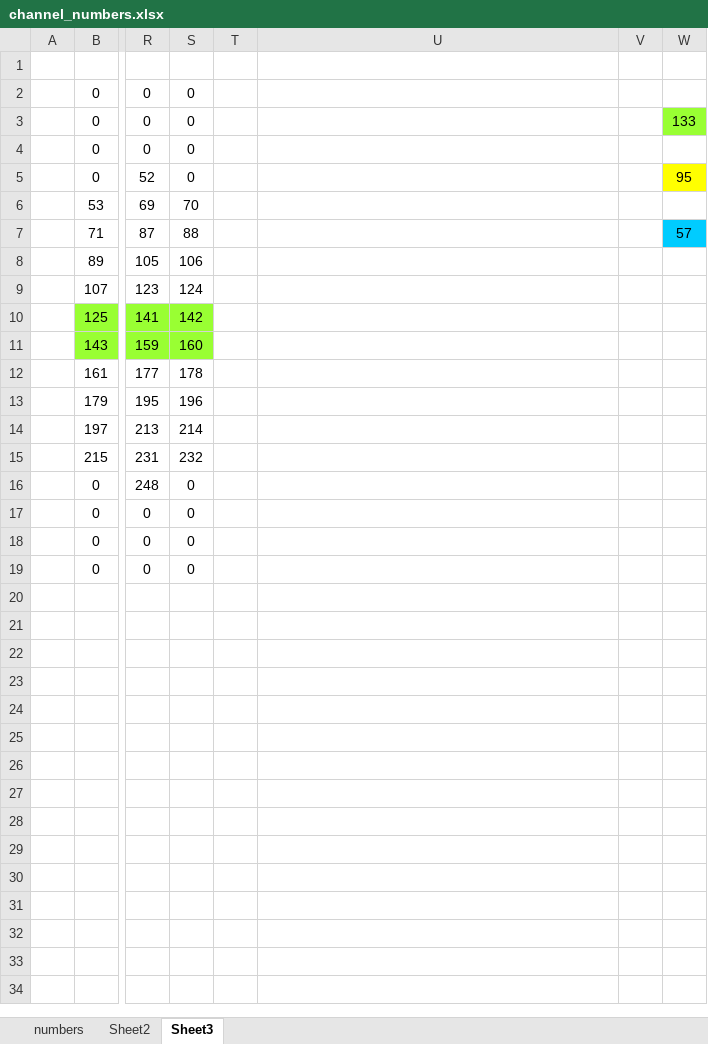
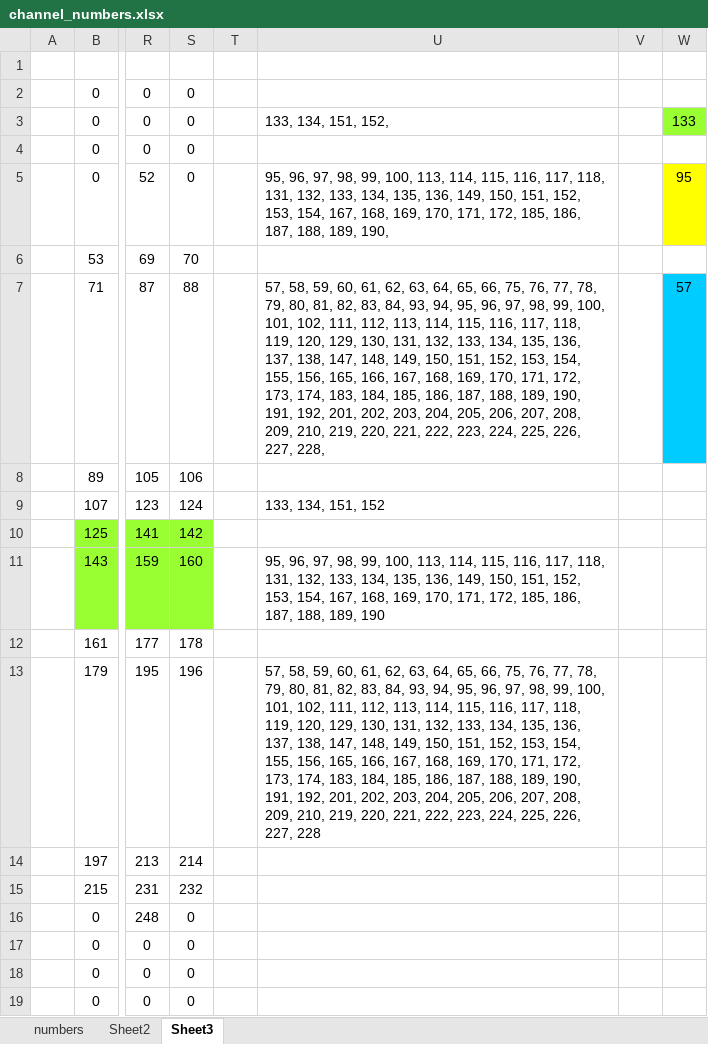
Before and after one commit to dubway420/Surrogate-Machine-Optimisation-and-Learning, an Excel workbook: Excel/channel_numbers.xlsx, sheet Sheet3, drawn as a sheet; only a part is shown, gaps mark what is left out; values as stored, in another font and other column widths than the file's, no borders; the diff names each change by its address in the sheet, - before the commit and + after, or states it on an @@ line.

Commit message:
central channel lists generated

```diff
--- a/Excel/channel_numbers.xlsx (sheet Sheet3)
+++ b/Excel/channel_numbers.xlsx (sheet Sheet3)
-U3: (empty)
+U3: 133, 134, 151, 152,
-U5: (empty)
+U5: 95, 96, 97, 98, 99, 100, 113, 114, 115, 116, 117, 118, 131, 132, 133, 134, 135, 136, 149, 150, 151, 152, 153, 154, 167, 168, 169, 170, 171, 172, 185, 186, 187, 188, 189, 190,
-U7: (empty)
+U7: 57, 58, 59, 60, 61, 62, 63, 64, 65, 66, 75, 76, 77, 78, 79, 80, 81, 82, 83, 84, 93, 94, 95, 96, 97, 98, 99, 100, 101, 102, 111, 112, 113, 114, 115, 116, 117, 118, 119, 120, 129, 130, 131, 132, 133, 134, 135, 136, 137, 138, 147, 148, 149, 150, 151, 152, 153, 154, 155, 156, 165, 166, 167, 168, 169, 170, 171, 172, 173, 174, 183, 184, 185, 186, 187, 188, 189, 190, 191, 192, 201, 202, 203, 204, 205, 206, 207, 208, 209, 210, 219, 220, 221, 222, 223, 224, 225, 226, 227, 228,
-U9: (empty)
+U9: 133, 134, 151, 152
-U11: (empty)
+U11: 95, 96, 97, 98, 99, 100, 113, 114, 115, 116, 117, 118, 131, 132, 133, 134, 135, 136, 149, 150, 151, 152, 153, 154, 167, 168, 169, 170, 171, 172, 185, 186, 187, 188, 189, 190
-U13: (empty)
+U13: 57, 58, 59, 60, 61, 62, 63, 64, 65, 66, 75, 76, 77, 78, 79, 80, 81, 82, 83, 84, 93, 94, 95, 96, 97, 98, 99, 100, 101, 102, 111, 112, 113, 114, 115, 116, 117, 118, 119, 120, 129, 130, 131, 132, 133, 134, 135, 136, 137, 138, 147, 148, 149, 150, 151, 152, 153, 154, 155, 156, 165, 166, 167, 168, 169, 170, 171, 172, 173, 174, 183, 184, 185, 186, 187, 188, 189, 190, 191, 192, 201, 202, 203, 204, 205, 206, 207, 208, 209, 210, 219, 220, 221, 222, 223, 224, 225, 226, 227, 228
```
